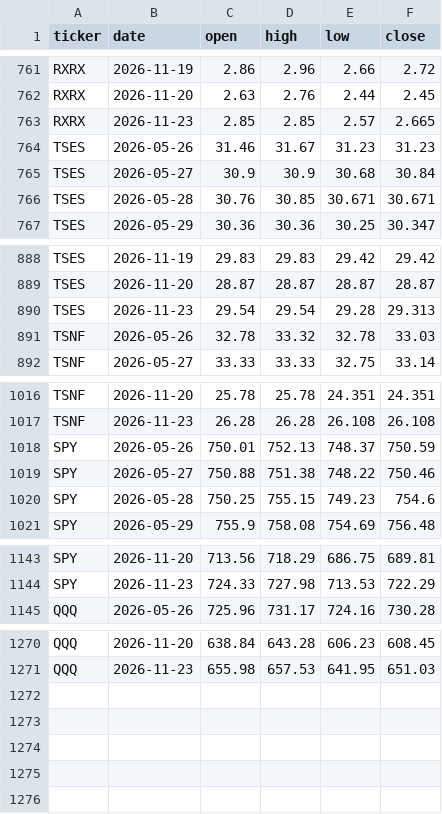
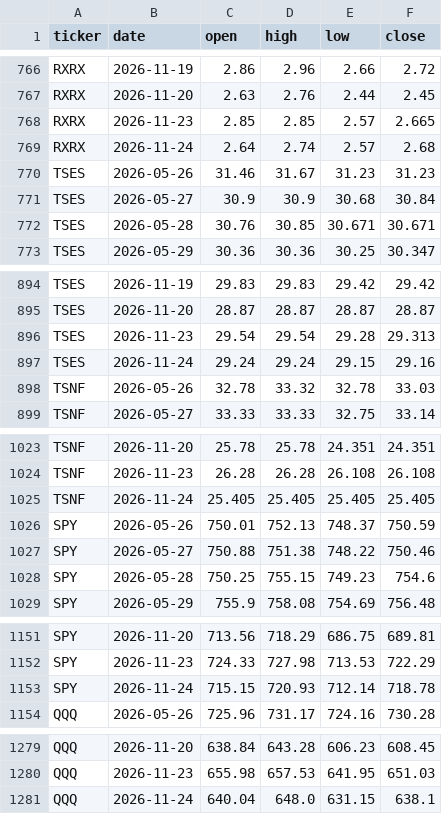
Before and after one commit to MinJoonCho627/petrodollar-dashboard, a CSV file: prices_latest.csv, drawn as a sheet; only a part is shown, gaps mark what is left out; the diff covers the shown part only; the diff names each change by its address in the sheet, - before the commit and + after, or states it on an @@ line.

```diff
--- a/prices_latest.csv
+++ b/prices_latest.csv
+row 769: RXRX | 2026-11-24 | 2.64 | 2.74 | 2.57 | 2.68
+row 897: TSES | 2026-11-24 | 29.24 | 29.24 | 29.15 | 29.16
+row 1025: TSNF | 2026-11-24 | 25.405 | 25.405 | 25.405 | 25.405
+row 1153: SPY | 2026-11-24 | 715.15 | 720.93 | 712.14 | 718.78
+row 1281: QQQ | 2026-11-24 | 640.04 | 648.0 | 631.15 | 638.1
```
Also changed, not shown: 5 added rows elsewhere in this file, 2 other files.
